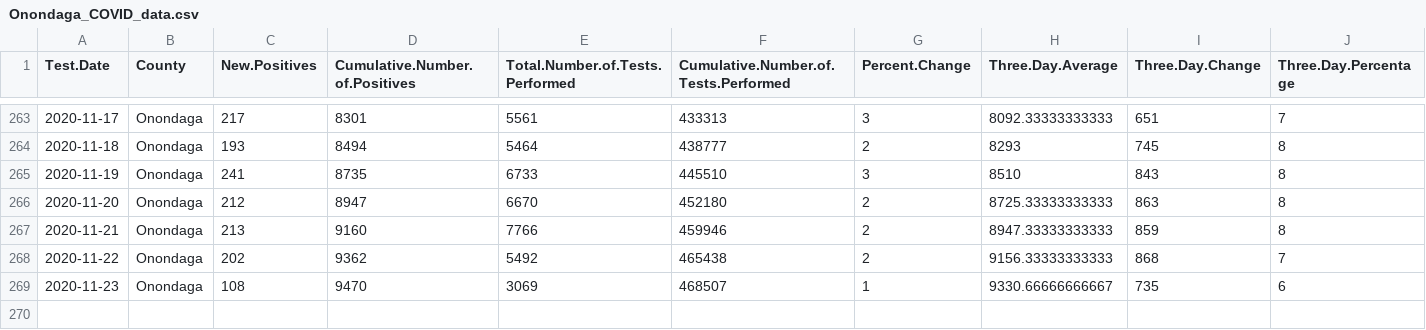
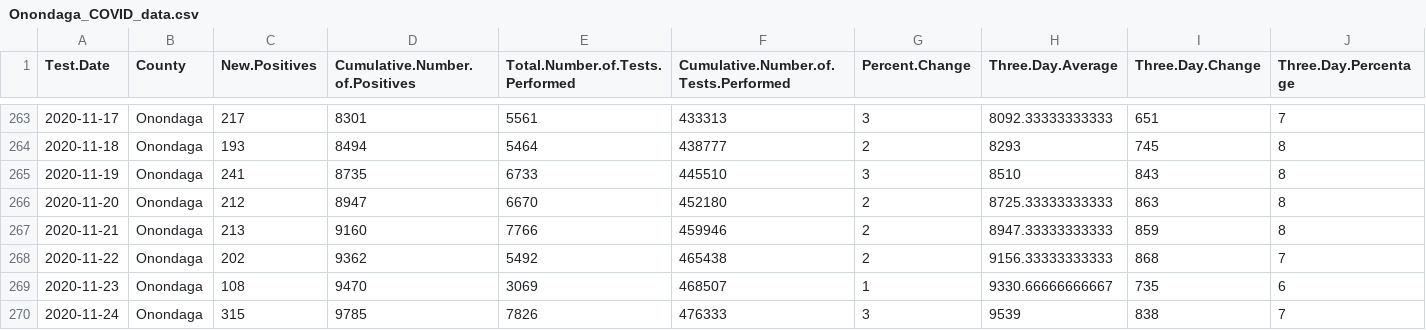
Before and after one commit to samedelstein/Onondaga_COVID, a CSV file: data/Onondaga_COVID_data.csv, drawn as a sheet; only a part is shown, gaps mark what is left out; rows hold the shown columns only; the diff names each change by its address in the sheet, - before the commit and + after, or states it on an @@ line.

```diff
--- a/data/Onondaga_COVID_data.csv
+++ b/data/Onondaga_COVID_data.csv
+row 270: 2020-11-24 | Onondaga | 315 | 9785 | 7826 | 476333 | 3 | 9539 | 838 | 7
```
Also changed, not shown: data/County_cases_by_municipality.csv, data/SU_Cases.csv, 46 other files.
